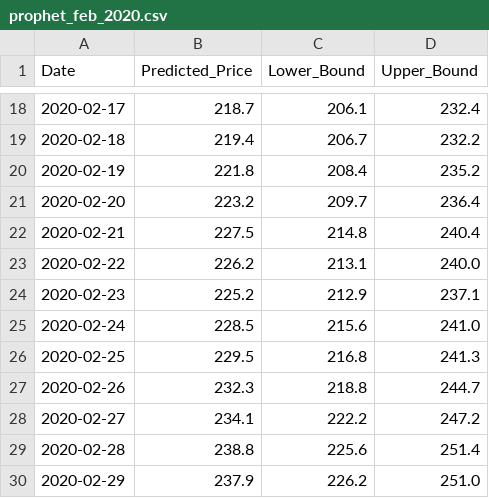
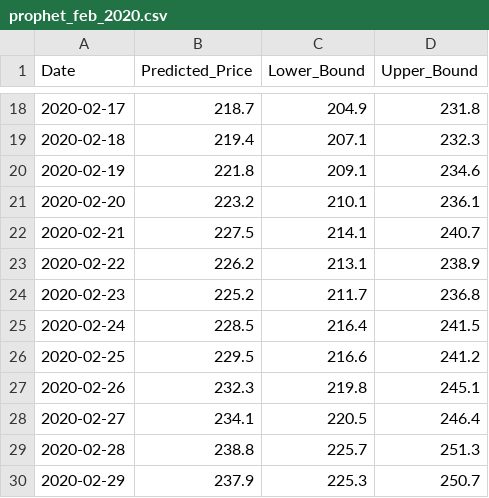
Before and after one commit to aakashaldankar/Multi-year_price_predicion, a CSV file: predictions/prophet_feb_2020.csv, drawn as a sheet; only a part is shown, gaps mark what is left out; the diff covers the shown part only.

```diff
--- a/predictions/prophet_feb_2020.csv
+++ b/predictions/prophet_feb_2020.csv
@@ -18,13 +18,13 @@ Date,Predicted_Price,Lower_Bound,Upper_Bound
-2020-02-17,218.7,206.1,232.4
-2020-02-18,219.4,206.7,232.2
-2020-02-19,221.8,208.4,235.2
-2020-02-20,223.2,209.7,236.4
-2020-02-21,227.5,214.8,240.4
-2020-02-22,226.2,213.1,240.0
-2020-02-23,225.2,212.9,237.1
-2020-02-24,228.5,215.6,241.0
-2020-02-25,229.5,216.8,241.3
-2020-02-26,232.3,218.8,244.7
-2020-02-27,234.1,222.2,247.2
-2020-02-28,238.8,225.6,251.4
-2020-02-29,237.9,226.2,251.0
+2020-02-17,218.7,204.9,231.8
+2020-02-18,219.4,207.1,232.3
+2020-02-19,221.8,209.1,234.6
+2020-02-20,223.2,210.1,236.1
+2020-02-21,227.5,214.1,240.7
+2020-02-22,226.2,213.1,238.9
+2020-02-23,225.2,211.7,236.8
+2020-02-24,228.5,216.4,241.5
+2020-02-25,229.5,216.6,241.2
+2020-02-26,232.3,219.8,245.1
+2020-02-27,234.1,220.5,246.4
+2020-02-28,238.8,225.7,251.3
+2020-02-29,237.9,225.3,250.7
```
Also changed, not shown: 31 edited cells elsewhere in this file, predictions/february_2020_ensemble_predictions.csv, predictions/ml_bestmodel_predictions.csv, 4 other files.
